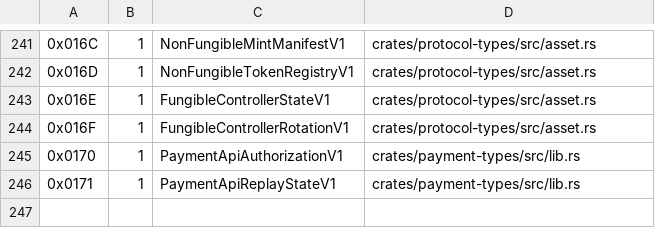
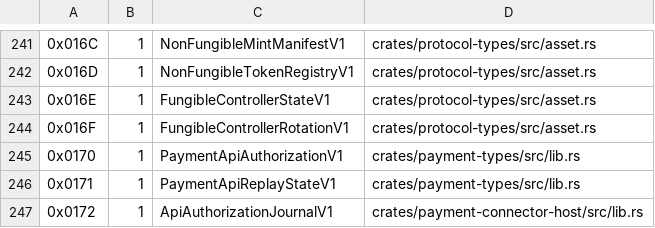
Before and after one commit to advatar/ActiveChain, a TSV file: testing/type-tag-registry-v1.tsv, drawn as a sheet; only a part is shown, gaps mark what is left out; the diff names each change by its address in the sheet, - before the commit and + after, or states it on an @@ line.

```diff
--- a/testing/type-tag-registry-v1.tsv
+++ b/testing/type-tag-registry-v1.tsv
+row 247: 0x0172 | 1 | ApiAuthorizationJournalV1 | crates/payment-connector-host/src/lib.rs
```
Also changed, not shown: 3 other files.
